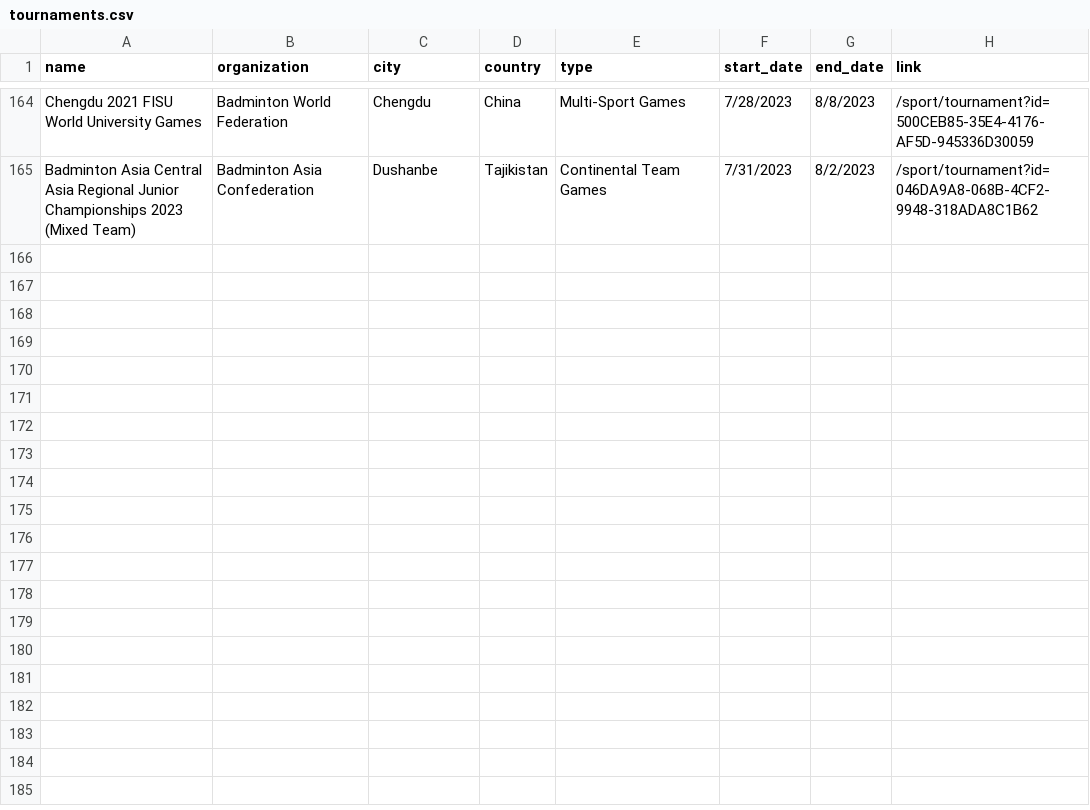
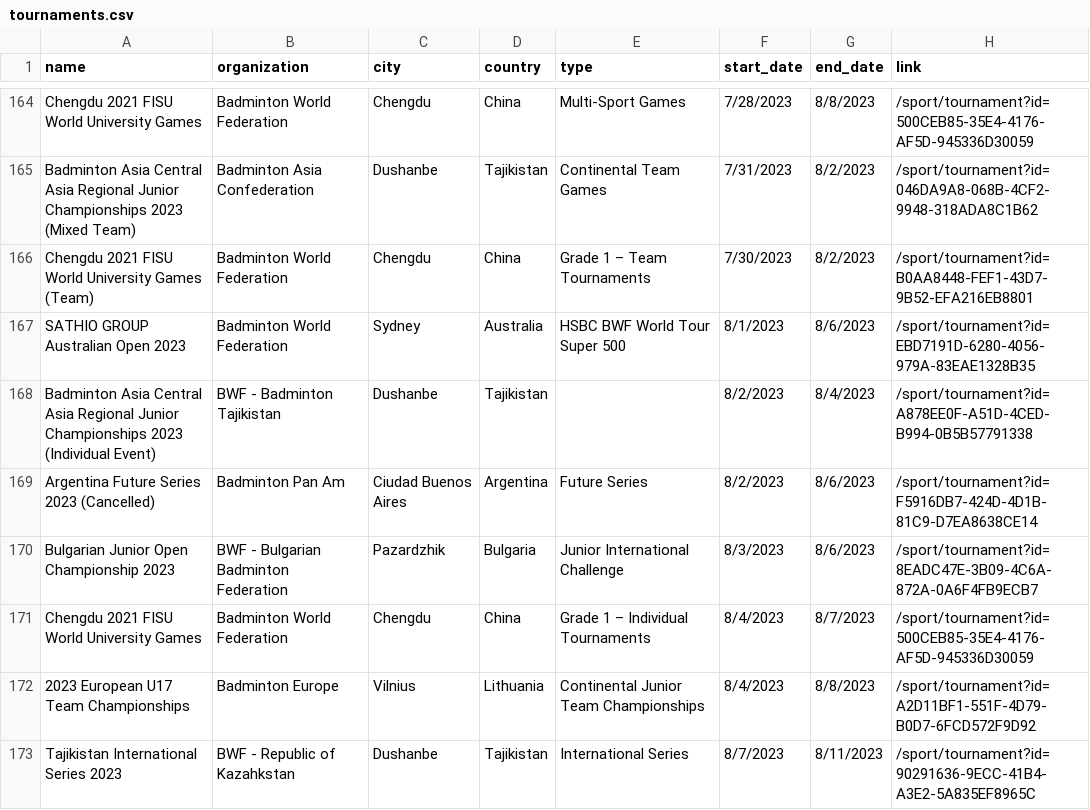
Before and after one commit to SanderP99/Badminton-Data, a CSV file: out/tournaments.csv, drawn as a sheet; only a part is shown, gaps mark what is left out.

```diff
--- a/out/tournaments.csv
+++ b/out/tournaments.csv
@@ -165 +165,9 @@ Chengdu 2021 FISU World University Games,Badminton World Federation,Chengdu,Chin
 Badminton Asia Central Asia Regional Junior Championships 2023 (Mixed Team),Badminton Asia Confederation,Dushanbe,Tajikistan,Continental Team Games,7/31/2023,8/2/2023,/sport/tournament?id=046DA9A8-068B-4CF2-9948-318ADA8C1B62
+Chengdu 2021 FISU World University Games (Team),Badminton World Federation,Chengdu,China,Grade 1 – Team Tournaments,7/30/2023,8/2/2023,/sport/tournament?id=B0AA8448-FEF1-43D7-9B52-EFA216EB8801
+SATHIO GROUP Australian Open 2023,Badminton World Federation,Sydney,Australia,HSBC BWF World Tour Super 500,8/1/2023,8/6/2023,/sport/tournament?id=EBD7191D-6280-4056-979A-83EAE1328B35
+Badminton Asia Central Asia Regional Junior Championships 2023 (Individual Event),BWF - Badminton Tajikistan,Dushanbe,Tajikistan,,8/2/2023,8/4/2023,/sport/tournament?id=A878EE0F-A51D-4CED-B994-0B5B57791338
+Argentina Future Series 2023 (Cancelled),Badminton Pan Am,Ciudad Buenos Aires,Argentina,Future Series,8/2/2023,8/6/2023,/sport/tournament?id=F5916DB7-424D-4D1B-81C9-D7EA8638CE14
+Bulgarian Junior Open Championship 2023,BWF - Bulgarian Badminton Federation,Pazardzhik,Bulgaria,Junior International Challenge,8/3/2023,8/6/2023,/sport/tournament?id=8EADC47E-3B09-4C6A-872A-0A6F4FB9ECB7
+Chengdu 2021 FISU World University Games,Badminton World Federation,Chengdu,China,Grade 1 – Individual Tournaments,8/4/2023,8/7/2023,/sport/tournament?id=500CEB85-35E4-4176-AF5D-945336D30059
+2023 European U17 Team Championships,Badminton Europe,Vilnius,Lithuania,Continental Junior Team Championships,8/4/2023,8/8/2023,/sport/tournament?id=A2D11BF1-551F-4D79-B0D7-6FCD572F9D92
+Tajikistan International Series 2023,BWF - Republic of Kazahkstan,Dushanbe,Tajikistan,International Series,8/7/2023,8/11/2023,/sport/tournament?id=90291636-9ECC-41B4-A3E2-5A835EF8965C
```
Also changed, not shown: 5 other files.
